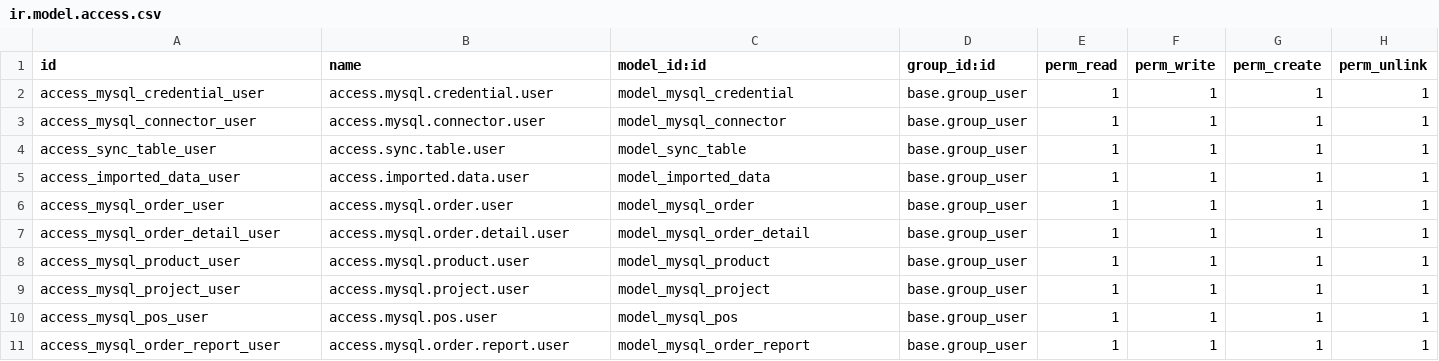
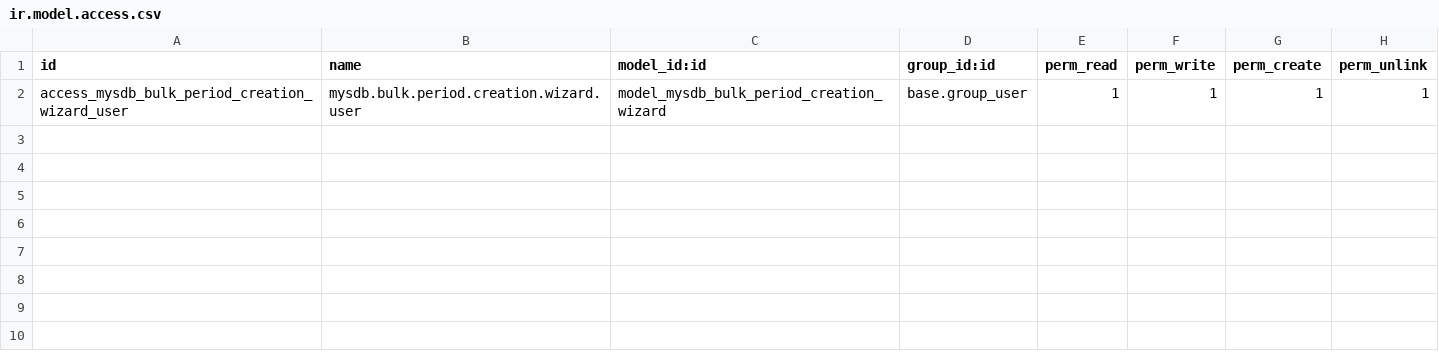
Before and after one commit to munirghazi/mysql-connector-python, a CSV file: security/ir.model.access.csv, drawn as a sheet.

Commit message:
Update README and manifest for MySDB Connector v17.0.2.0.0, enhancing documentation with detailed features, quick start guides, and automated scripts. Adjust access control settings in ir.model.access.csv to include new bulk period creation wizard. Ensure comprehensive descriptions for improved user understanding.

```diff
--- a/security/ir.model.access.csv
+++ b/security/ir.model.access.csv
@@ -1,11 +1,2 @@
 id,name,model_id:id,group_id:id,perm_read,perm_write,perm_create,perm_unlink
-access_mysql_credential_user,access.mysql.credential.user,model_mysql_credential,base.group_user,1,1,1,1
-access_mysql_connector_user,access.mysql.connector.user,model_mysql_connector,base.group_user,1,1,1,1
-access_sync_table_user,access.sync.table.user,model_sync_table,base.group_user,1,1,1,1
-access_imported_data_user,access.imported.data.user,model_imported_data,base.group_user,1,1,1,1
-access_mysql_order_user,access.mysql.order.user,model_mysql_order,base.group_user,1,1,1,1
-access_mysql_order_detail_user,access.mysql.order.detail.user,model_mysql_order_detail,base.group_user,1,1,1,1
-access_mysql_product_user,access.mysql.product.user,model_mysql_product,base.group_user,1,1,1,1
-access_mysql_project_user,access.mysql.project.user,model_mysql_project,base.group_user,1,1,1,1
-access_mysql_pos_user,access.mysql.pos.user,model_mysql_pos,base.group_user,1,1,1,1
-access_mysql_order_report_user,access.mysql.order.report.user,model_mysql_order_report,base.group_user,1,1,1,1
+access_mysdb_bulk_period_creation_wizard_user,mysdb.bulk.period.creation.wizard.user,model_mysdb_bulk_period_creation_wizard,base.group_user,1,1,1,1
```
Also changed, not shown: 5 other files.
